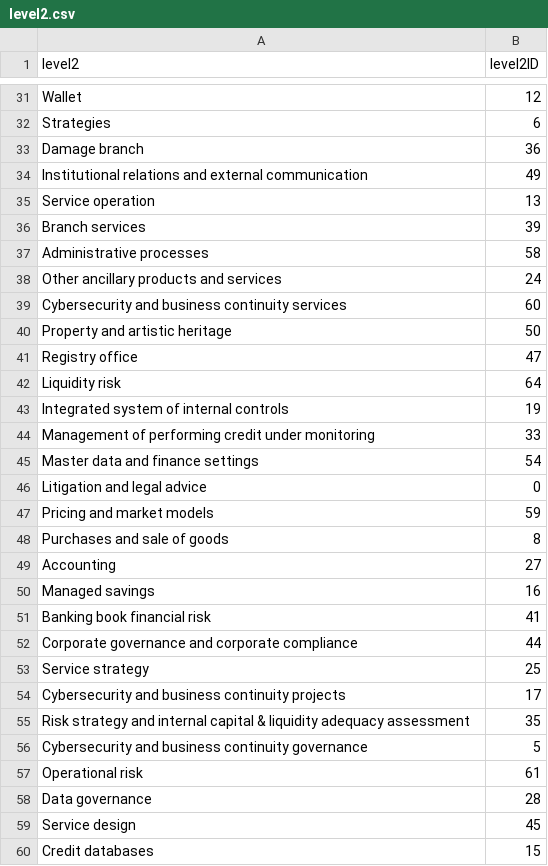
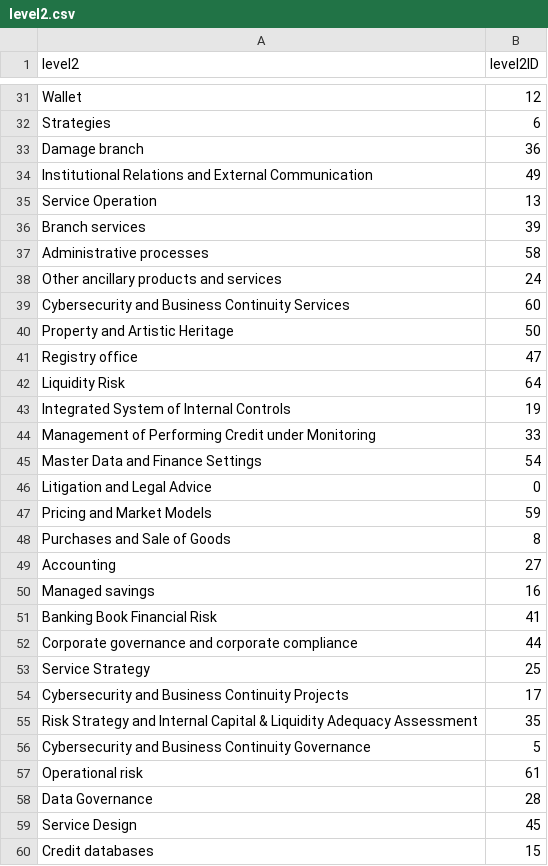
Before and after one commit to tanisharajgor/intesa-financial-processes, a CSV file: src/data/processed/relational/level2.csv, drawn as a sheet; only a part is shown, gaps mark what is left out; the diff covers the shown part only.

```diff
--- a/src/data/processed/relational/level2.csv
+++ b/src/data/processed/relational/level2.csv
@@ -33,4 +33,4 @@ Strategies,6
 Damage branch,36
-Institutional relations and external communication,49
-Service operation,13
+Institutional Relations and External Communication,49
+Service Operation,13
 Branch services,39
@@ -38,23 +38,23 @@ Administrative processes,58
 Other ancillary products and services,24
-Cybersecurity and business continuity services,60
-Property and artistic heritage,50
+Cybersecurity and Business Continuity Services,60
+Property and Artistic Heritage,50
 Registry office,47
-Liquidity risk,64
-Integrated system of internal controls,19
-Management of performing credit under monitoring,33
-Master data and finance settings,54
-Litigation and legal advice,0
-Pricing and market models,59
-Purchases and sale of goods,8
+Liquidity Risk,64
+Integrated System of Internal Controls,19
+Management of Performing Credit under Monitoring,33
+Master Data and Finance Settings,54
+Litigation and Legal Advice,0
+Pricing and Market Models,59
+Purchases and Sale of Goods,8
 Accounting,27
 Managed savings,16
-Banking book financial risk,41
+Banking Book Financial Risk,41
 Corporate governance and corporate compliance,44
-Service strategy,25
-Cybersecurity and business continuity projects,17
-Risk strategy and internal capital & liquidity adequacy assessment,35
-Cybersecurity and business continuity governance,5
+Service Strategy,25
+Cybersecurity and Business Continuity Projects,17
+Risk Strategy and Internal Capital & Liquidity Adequacy Assessment,35
+Cybersecurity and Business Continuity Governance,5
 Operational risk,61
-Data governance,28
-Service design,45
+Data Governance,28
+Service Design,45
 Credit databases,15
```
Also changed, not shown: 17 edited cells elsewhere in this file, src/data/processed/relational/applications.csv, src/data/processed/relational/level1.csv, 15 other files.
